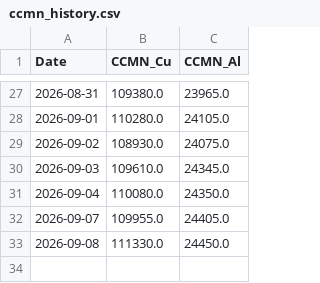
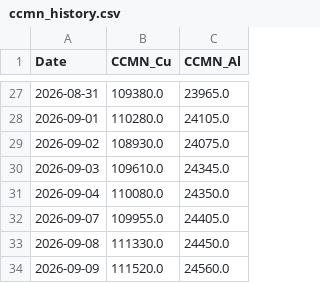
Before and after one commit to Glock17G5/nakupni-dashboard, a CSV file: ccmn_history.csv, drawn as a sheet; only a part is shown, gaps mark what is left out.

```diff
--- a/ccmn_history.csv
+++ b/ccmn_history.csv
@@ -33 +33,2 @@ Date,CCMN_Cu,CCMN_Al
 2026-09-08,111330.0,24450.0
+2026-09-09,111520.0,24560.0
```
Also changed, not shown: robot_history.csv, 1 other file.
